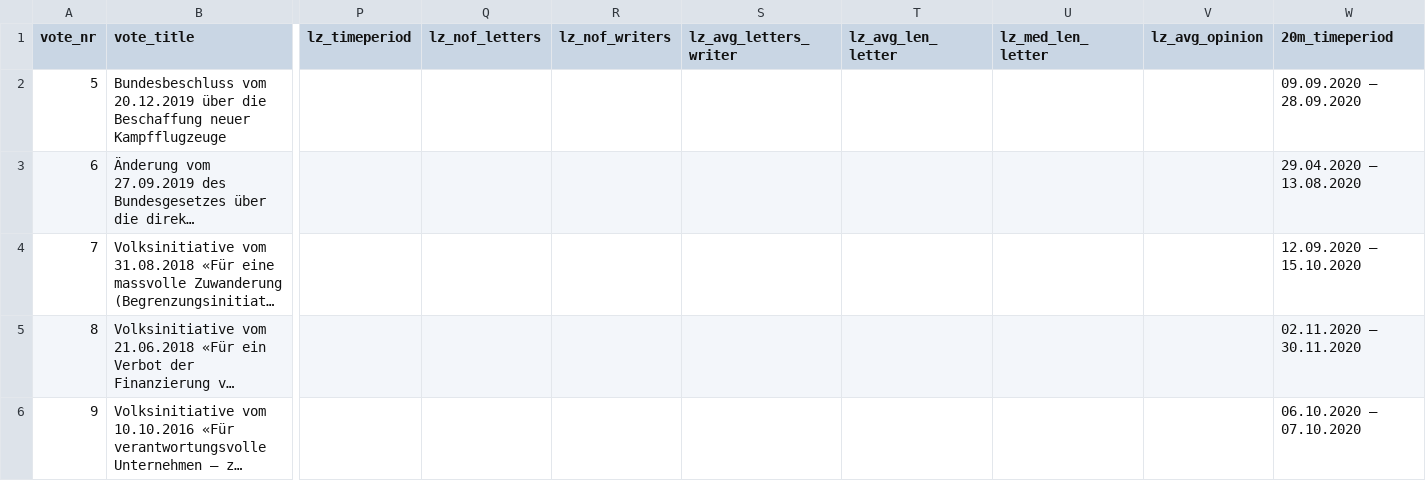
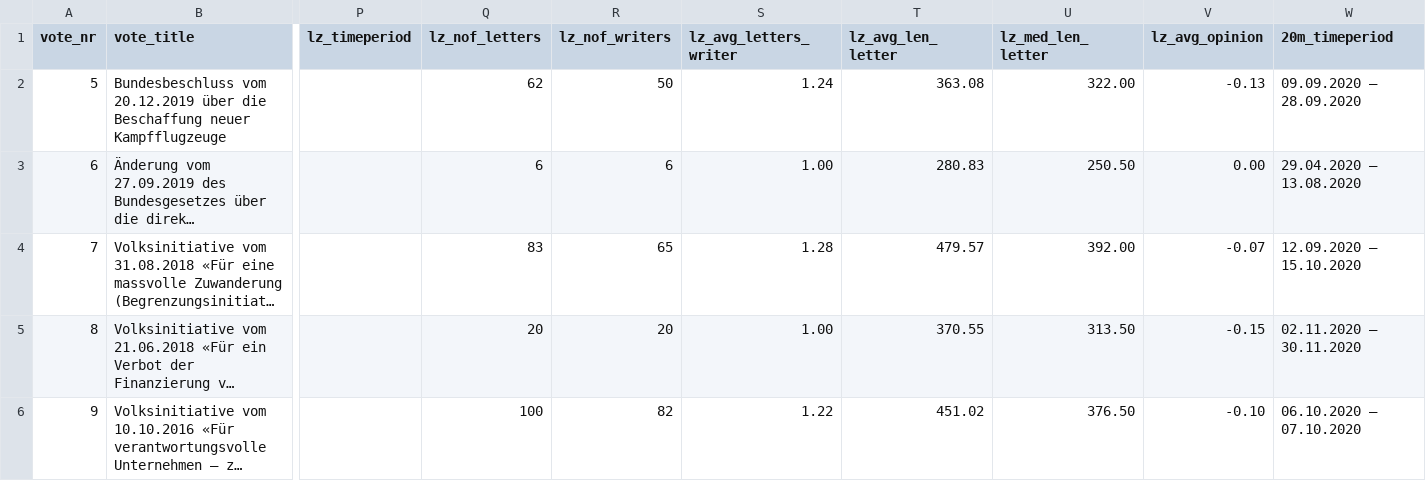
Before and after one commit to Sahibabdul/SC-Scraping, a CSV file: SoComp_gr1_visualizations/SoComp_clean_datasheet.csv, drawn as a sheet; only a part is shown, gaps mark what is left out; long unchanged cells end in …; the diff covers the shown part only; the diff names each change by its address in the sheet, - before the commit and + after, or states it on an @@ line.

Commit message:
Updated datasheet (with wrong lz entries)

```diff
--- a/SoComp_gr1_visualizations/SoComp_clean_datasheet.csv
+++ b/SoComp_gr1_visualizations/SoComp_clean_datasheet.csv
-Q2 (lz_nof_letters): (empty)
+Q2 (lz_nof_letters): 62
-R2 (lz_nof_writers): (empty)
+R2 (lz_nof_writers): 50
-S2 (lz_avg_letters_writer): (empty)
+S2 (lz_avg_letters_writer): 1.24
-T2 (lz_avg_len_letter): (empty)
+T2 (lz_avg_len_letter): 363.08
-U2 (lz_med_len_letter): (empty)
+U2 (lz_med_len_letter): 322.00
-V2 (lz_avg_opinion): (empty)
+V2 (lz_avg_opinion): -0.13
-Q3 (lz_nof_letters): (empty)
+Q3 (lz_nof_letters): 6
-R3 (lz_nof_writers): (empty)
+R3 (lz_nof_writers): 6
-S3 (lz_avg_letters_writer): (empty)
+S3 (lz_avg_letters_writer): 1.00
-T3 (lz_avg_len_letter): (empty)
+T3 (lz_avg_len_letter): 280.83
-U3 (lz_med_len_letter): (empty)
+U3 (lz_med_len_letter): 250.50
-V3 (lz_avg_opinion): (empty)
+V3 (lz_avg_opinion): 0.00
-Q4 (lz_nof_letters): (empty)
+Q4 (lz_nof_letters): 83
-R4 (lz_nof_writers): (empty)
+R4 (lz_nof_writers): 65
-S4 (lz_avg_letters_writer): (empty)
+S4 (lz_avg_letters_writer): 1.28
-T4 (lz_avg_len_letter): (empty)
+T4 (lz_avg_len_letter): 479.57
-U4 (lz_med_len_letter): (empty)
+U4 (lz_med_len_letter): 392.00
-V4 (lz_avg_opinion): (empty)
+V4 (lz_avg_opinion): -0.07
-Q5 (lz_nof_letters): (empty)
+Q5 (lz_nof_letters): 20
-R5 (lz_nof_writers): (empty)
+R5 (lz_nof_writers): 20
-S5 (lz_avg_letters_writer): (empty)
+S5 (lz_avg_letters_writer): 1.00
-T5 (lz_avg_len_letter): (empty)
+T5 (lz_avg_len_letter): 370.55
-U5 (lz_med_len_letter): (empty)
+U5 (lz_med_len_letter): 313.50
-V5 (lz_avg_opinion): (empty)
+V5 (lz_avg_opinion): -0.15
-Q6 (lz_nof_letters): (empty)
+Q6 (lz_nof_letters): 100
-R6 (lz_nof_writers): (empty)
+R6 (lz_nof_writers): 82
-S6 (lz_avg_letters_writer): (empty)
+S6 (lz_avg_letters_writer): 1.22
-T6 (lz_avg_len_letter): (empty)
+T6 (lz_avg_len_letter): 451.02
-U6 (lz_med_len_letter): (empty)
+U6 (lz_med_len_letter): 376.50
-V6 (lz_avg_opinion): (empty)
+V6 (lz_avg_opinion): -0.10
```
Also changed, not shown: 54 edited cells elsewhere in this file.
